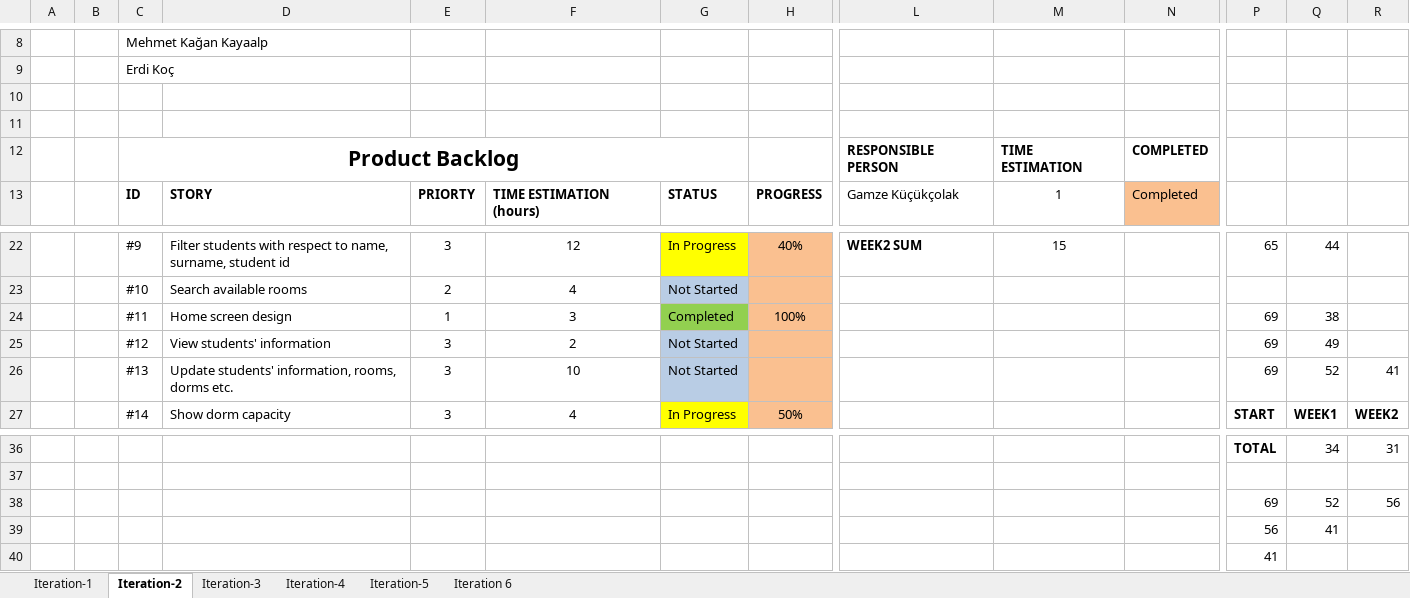
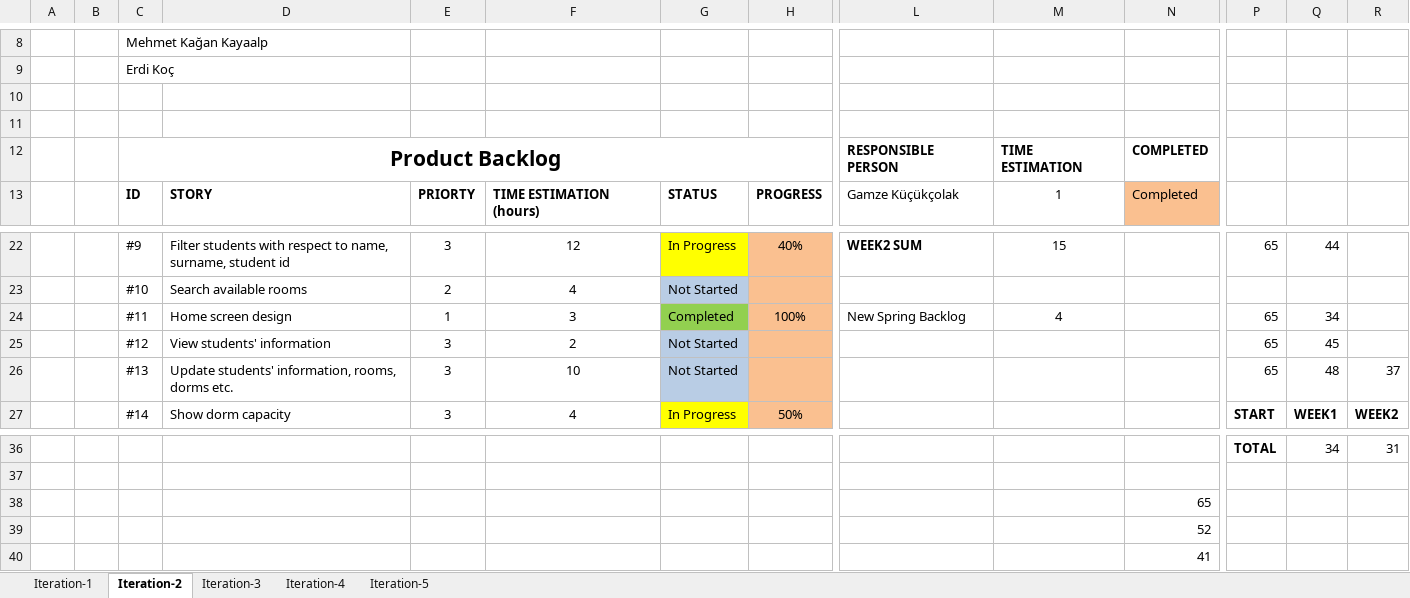
Before and after one commit to erdikoch/Dormitory-Management-System-Cs476, an Excel workbook: Documents/Product Backlog.xlsx, sheet Iteration-2, drawn as a sheet; only a part is shown, gaps mark what is left out; values as stored, in another font and other column widths than the file's, no borders; charts and pictures not drawn; removed rows and columns are numbered as before the commit, all else as after; rows hold the shown columns only; the diff names each change by its address in the sheet, - before the commit and + after, or states it on an @@ line.

Commit message:
Product Backlog.xlsx

```diff
--- a/Documents/Product Backlog.xlsx (sheet Iteration-2)
+++ b/Documents/Product Backlog.xlsx (sheet Iteration-2)
-sheet tab: Iteration 6
-C12:G12 merged
+C12:H12 merged
-L24: (empty)
+L24: New Spring Backlog
-M24: (empty)
+M24: 4
-P24:P26: 69
+P24:P26: 65
-Q24: 38
+Q24: 34
-Q25: 49
+Q25: 45
-Q26: 52
+Q26: 48
-R26: 41
+R26: 37
-row 38:  |  |  |  |  |  |  |  |  |  |  | 69 | 52 | 56
-row 39:  |  |  |  |  |  |  |  |  |  |  | 56 | 41
-row 40:  |  |  |  |  |  |  |  |  |  |  | 41
+row 38:  |  |  |  |  |  |  |  |  |  | 65
+row 39:  |  |  |  |  |  |  |  |  |  | 52
+row 40:  |  |  |  |  |  |  |  |  |  | 41
```
Also changed, not shown: charts or pictures.
